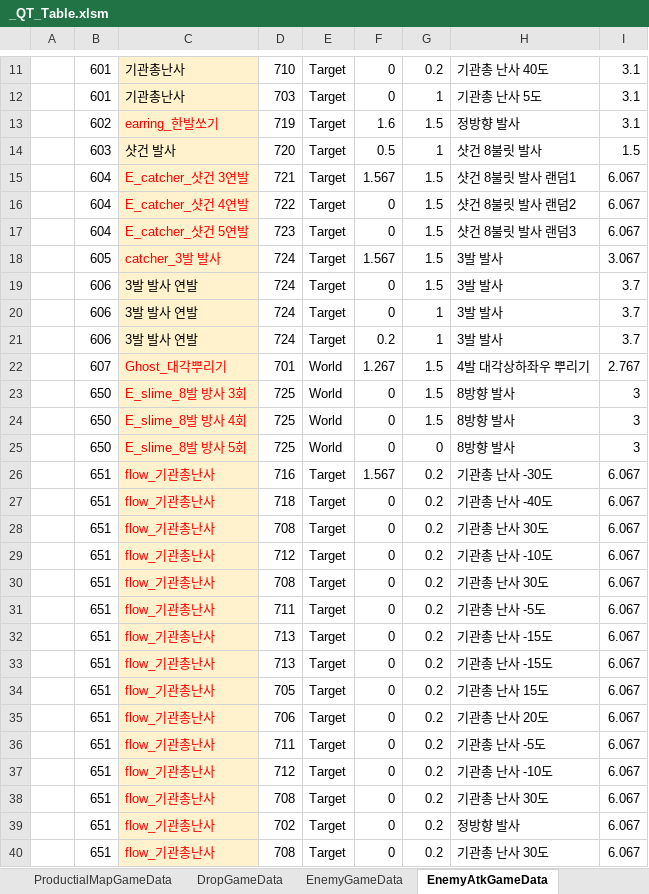
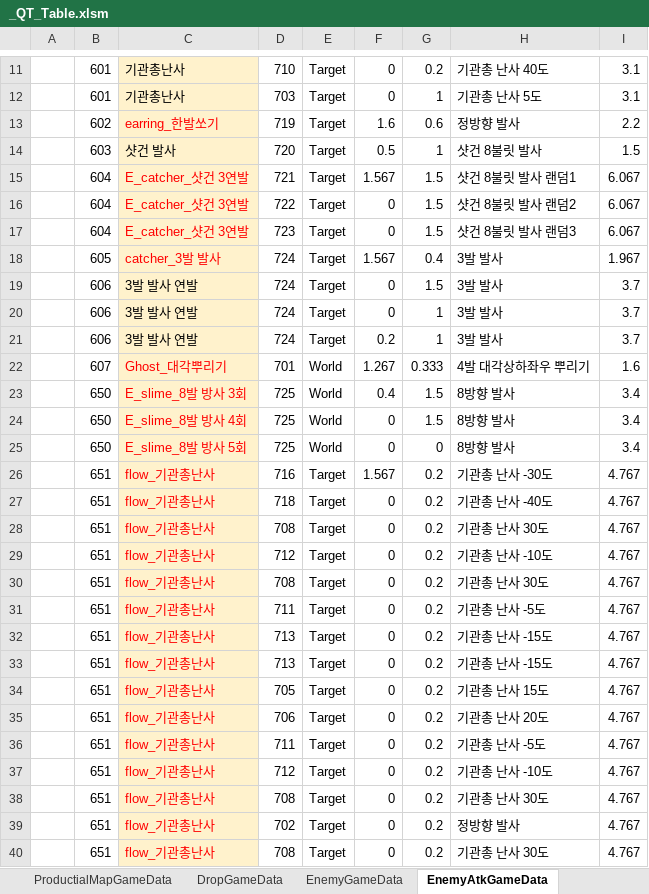
Before and after one commit to Cuty444/QT_Proto, an Excel workbook: _GameData/_QT_Table.xlsm, sheet EnemyAtkGameData, drawn as a sheet; only a part is shown, gaps mark what is left out; values as stored, in another font and other column widths than the file's, no borders; table styles not drawn; the diff covers the shown part only; the diff names each change by its address in the sheet, - before the commit and + after, or states it on an @@ line.

```diff
--- a/_GameData/_QT_Table.xlsm (sheet EnemyAtkGameData)
+++ b/_GameData/_QT_Table.xlsm (sheet EnemyAtkGameData)
-G13: 1.5
+G13: 0.6
-I13: 3.1
+I13: 2.2
-C16: E_catcher_샷건 4연발
+C16: E_catcher_샷건 3연발
-C17: E_catcher_샷건 5연발
+C17: E_catcher_샷건 3연발
-G18: 1.5
+G18: 0.4
-I18: 3.067
+I18: 1.967
-G22: 1.5
+G22: 0.333
-I22: 2.767
+I22: 1.6
-F23: 0
+F23: 0.4
-I23:I25: 3
+I23:I25: 3.4
-I26:I40: 6.067
+I26:I40: 4.767
```
Also changed, not shown: 10 edited cells elsewhere in this sheet, sheet EnemyGameData, 2 other files.
